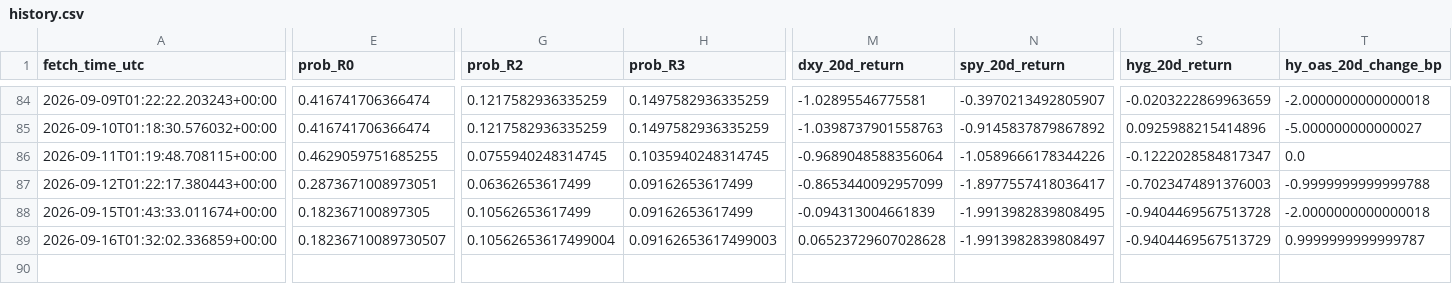
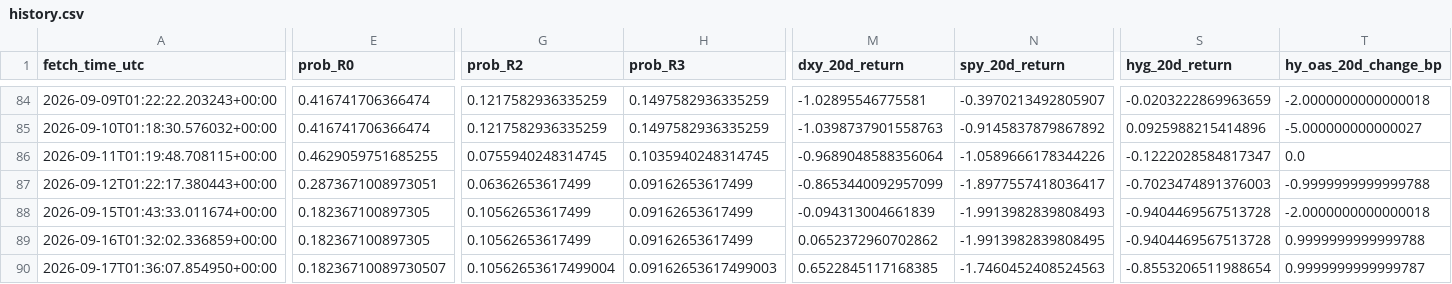
Before and after one commit to harryz77-ai/macro-regime-experiment, a CSV file: data/history.csv, drawn as a sheet; only a part is shown, gaps mark what is left out; rows hold the shown columns only; the diff names each change by its address in the sheet, - before the commit and + after, or states it on an @@ line.

```diff
--- a/data/history.csv
+++ b/data/history.csv
-N88 (spy_20d_return): -1.9913982839808495
+N88 (spy_20d_return): -1.9913982839808493
-E89 (prob_R0): 0.18236710089730507
+E89 (prob_R0): 0.182367100897305
-G89 (prob_R2): 0.10562653617499004
+G89 (prob_R2): 0.10562653617499
-H89 (prob_R3): 0.09162653617499003
+H89 (prob_R3): 0.09162653617499
-M89 (dxy_20d_return): 0.06523729607028628
+M89 (dxy_20d_return): 0.0652372960702862
-N89 (spy_20d_return): -1.9913982839808497
+N89 (spy_20d_return): -1.9913982839808495
-S89 (hyg_20d_return): -0.9404469567513729
+S89 (hyg_20d_return): -0.9404469567513728
-T89 (hy_oas_20d_change_bp): 0.9999999999999787
+T89 (hy_oas_20d_change_bp): 0.9999999999999788
+row 90: 2026-09-17T01:36:07.854950+00:00 | 0.18236710089730507 | 0.10562653617499004 | 0.09162653617499003 | 0.6522845117168385 | -1.7460452408524563 | -0.8553206511988654 | 0.9999999999999787
```
Also changed, not shown: 2 other files.
